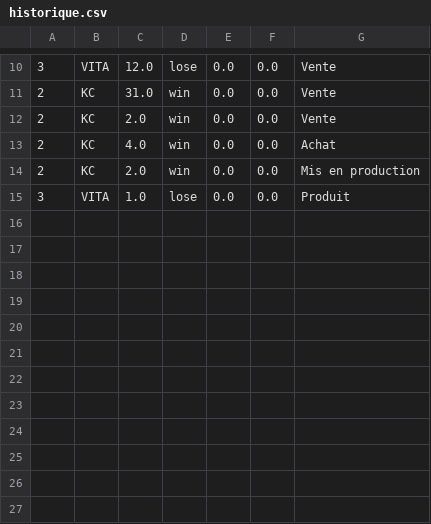
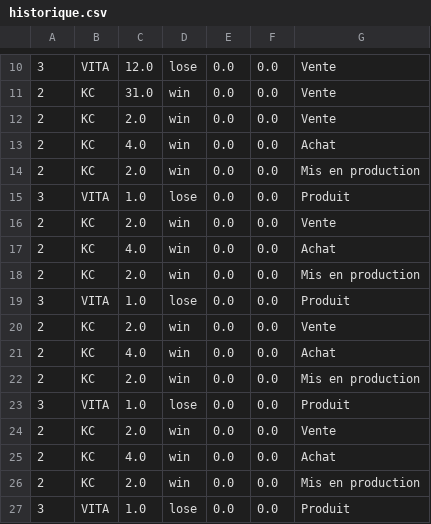
Before and after one commit to Adrilooo/AppProjet, a CSV file: src/main/java/ApplicationProjet/historique.csv, drawn as a sheet; only a part is shown, gaps mark what is left out.

```diff
--- a/src/main/java/ApplicationProjet/historique.csv
+++ b/src/main/java/ApplicationProjet/historique.csv
@@ -15 +15,13 @@
 3;VITA;1.0;lose;0.0;0.0;Produit
+2;KC;2.0;win;0.0;0.0;Vente
+2;KC;4.0;win;0.0;0.0;Achat
+2;KC;2.0;win;0.0;0.0;Mis en production
+3;VITA;1.0;lose;0.0;0.0;Produit
+2;KC;2.0;win;0.0;0.0;Vente
+2;KC;4.0;win;0.0;0.0;Achat
+2;KC;2.0;win;0.0;0.0;Mis en production
+3;VITA;1.0;lose;0.0;0.0;Produit
+2;KC;2.0;win;0.0;0.0;Vente
+2;KC;4.0;win;0.0;0.0;Achat
+2;KC;2.0;win;0.0;0.0;Mis en production
+3;VITA;1.0;lose;0.0;0.0;Produit
```
Also changed, not shown: src/main/java/ApplicationProjet/elements.csv, 4 other files.
